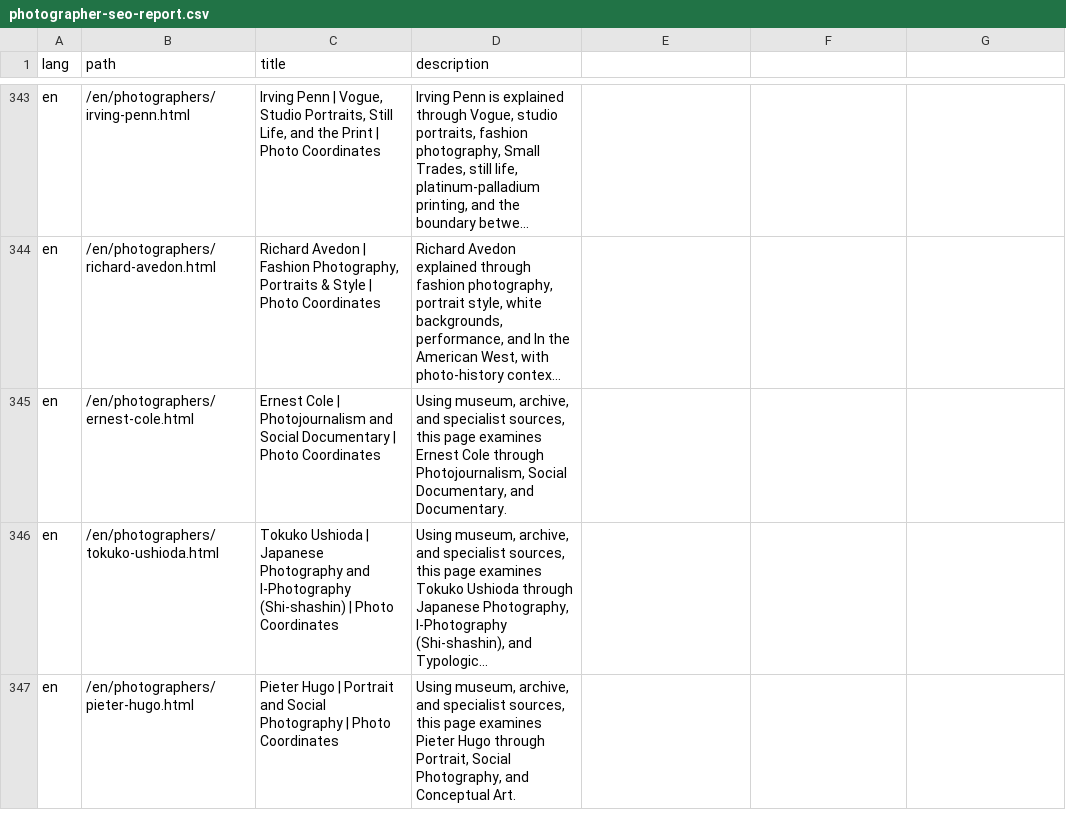
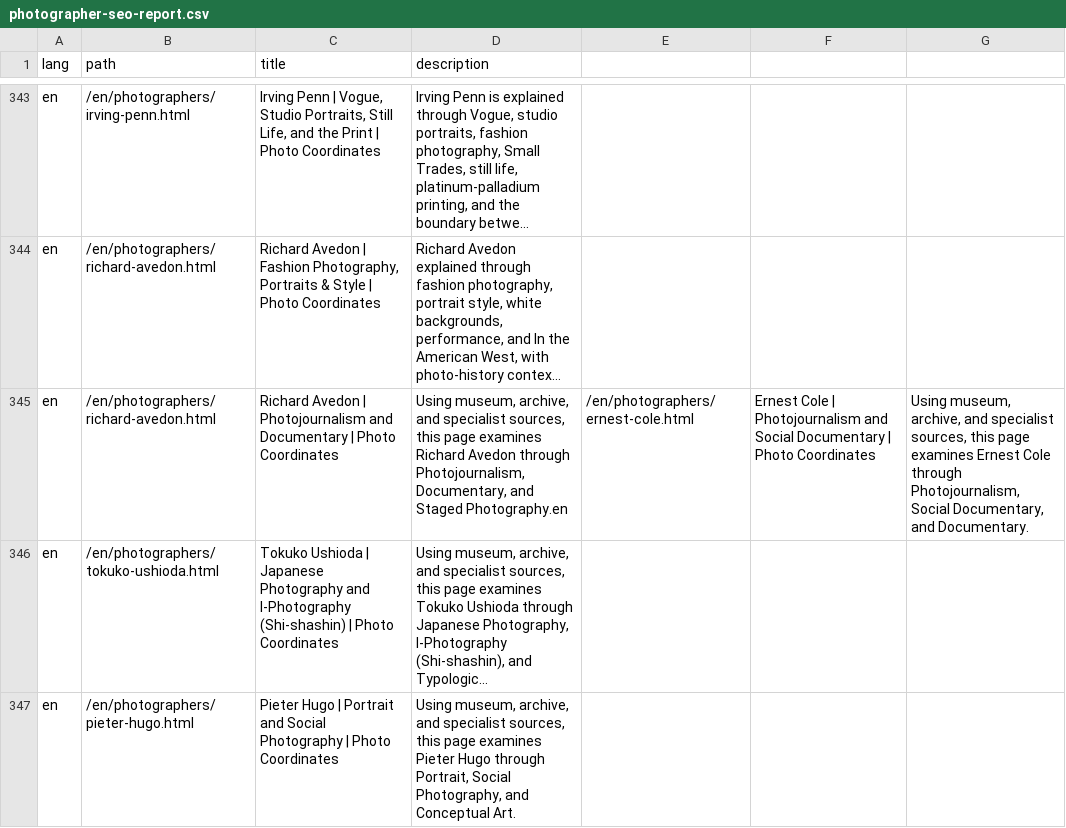
Before and after one commit to eyescosmos/eyescosmos.github.io, a CSV file: reports/photographer-seo-report.csv, drawn as a sheet; only a part is shown, gaps mark what is left out; long unchanged cells end in …; removed rows and columns are numbered as before the commit, all else as after; the diff names each change by its address in the sheet, - before the commit and + after, or states it on an @@ line.

```diff
--- a/reports/photographer-seo-report.csv
+++ b/reports/photographer-seo-report.csv
-row 345: en | /en/photographers/ernest-cole.html | Ernest Cole | Photojournalism and Social Documentary | Photo Coordinates | Using museum, archive, and specialist sources, this page examines Ernest Cole through Photojournalism, Social Documentary, and Documentary.
+row 345: en | /en/photographers/richard-avedon.html | Richard Avedon | Photojournalism and Documentary | Photo Coordinates | Using museum, archive, and specialist sources, this page examines Richard Avedon through Photojournalism, Documentary, and Staged Photography.en | /en/photographers/ernest-cole.html | Ernest Cole | Photojournalism and Social Documentary | Photo Coordinates | Using museum, archive, and specialist sources, this page examines Ernest Cole through Photojournalism, Social Documentary, and Documentary.
```
Also changed, not shown: 28 other files.
